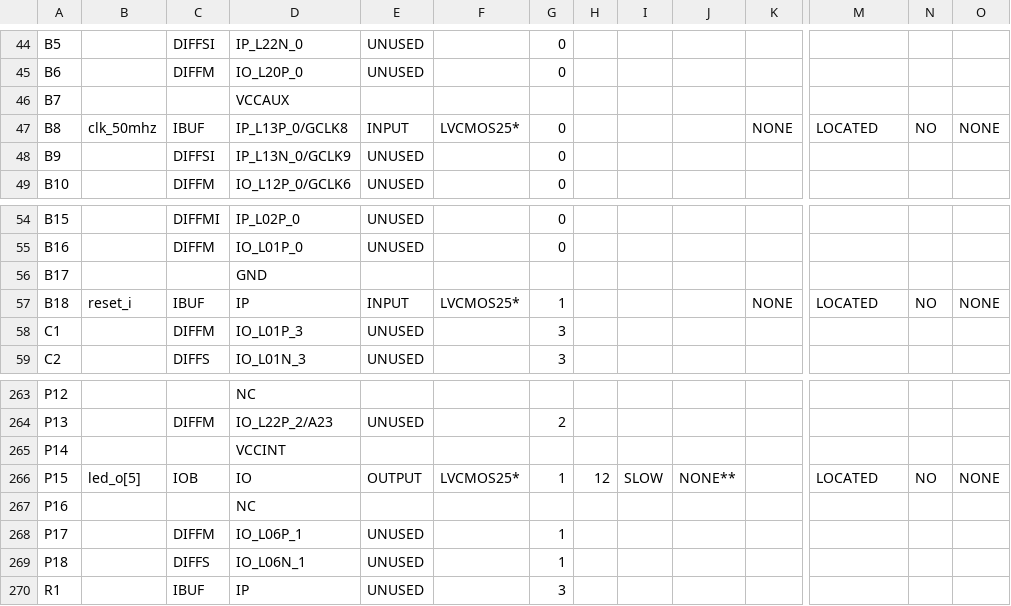
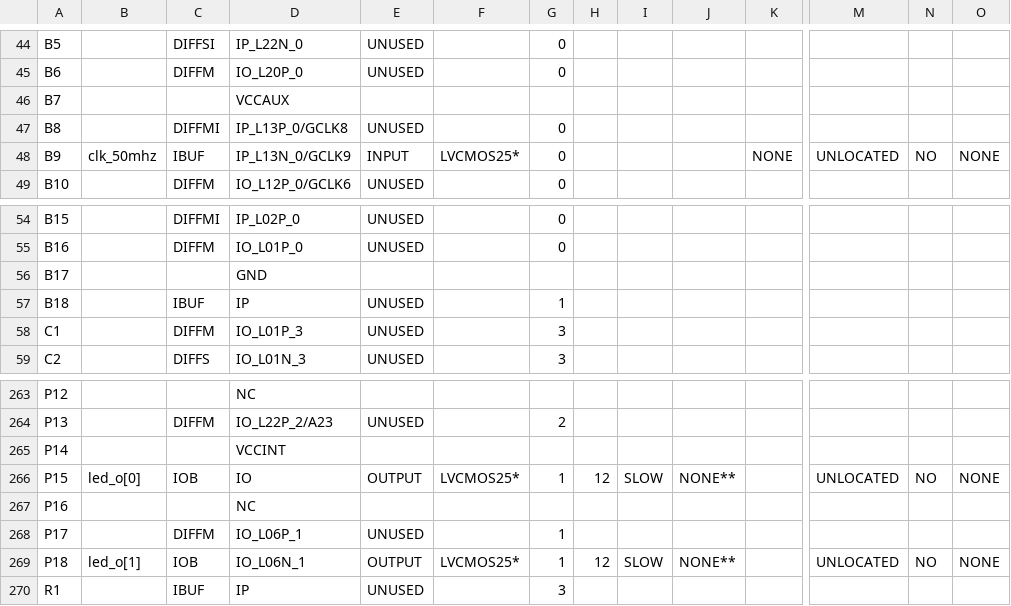
Before and after one commit to Keerthikan/EMB, a CSV file: project_3_fsm_working/project_3.runs/impl_1/head_routed_pad.csv, drawn as a sheet; only a part is shown, gaps mark what is left out; the diff covers the shown part only; the diff names each change by its address in the sheet, - before the commit and + after, or states it on an @@ line.

```diff
--- a/project_3_fsm_working/project_3.runs/impl_1/head_routed_pad.csv
+++ b/project_3_fsm_working/project_3.runs/impl_1/head_routed_pad.csv
-B47: clk_50mhz
+B47: (empty)
-C47: IBUF
+C47: DIFFMI
-E47: INPUT
+E47: UNUSED
-F47: LVCMOS25*
+F47: (empty)
-K47: NONE
+K47: (empty)
-M47: LOCATED
+M47: (empty)
-N47: NO
+N47: (empty)
-O47: NONE
+O47: (empty)
-B48: (empty)
+B48: clk_50mhz
-C48: DIFFSI
+C48: IBUF
-E48: UNUSED
+E48: INPUT
-F48: (empty)
+F48: LVCMOS25*
-K48: (empty)
+K48: NONE
-M48: (empty)
+M48: UNLOCATED
-N48: (empty)
+N48: NO
-O48: (empty)
+O48: NONE
-B57: reset_i
+B57: (empty)
-E57: INPUT
+E57: UNUSED
-F57: LVCMOS25*
+F57: (empty)
-K57: NONE
+K57: (empty)
-M57: LOCATED
+M57: (empty)
-N57: NO
+N57: (empty)
-O57: NONE
+O57: (empty)
-B266: led_o[5]
+B266: led_o[0]
-M266: LOCATED
+M266: UNLOCATED
-B269: (empty)
+B269: led_o[1]
-C269: DIFFS
+C269: IOB
-E269: UNUSED
+E269: OUTPUT
-F269: (empty)
+F269: LVCMOS25*
-H269: (empty)
+H269: 12
-I269: (empty)
+I269: SLOW
-J269: (empty)
+J269: NONE**
-M269: (empty)
+M269: UNLOCATED
-N269: (empty)
+N269: NO
-O269: (empty)
+O269: NONE
```
Also changed, not shown: 111 edited cells elsewhere in this file, 55 other files.
